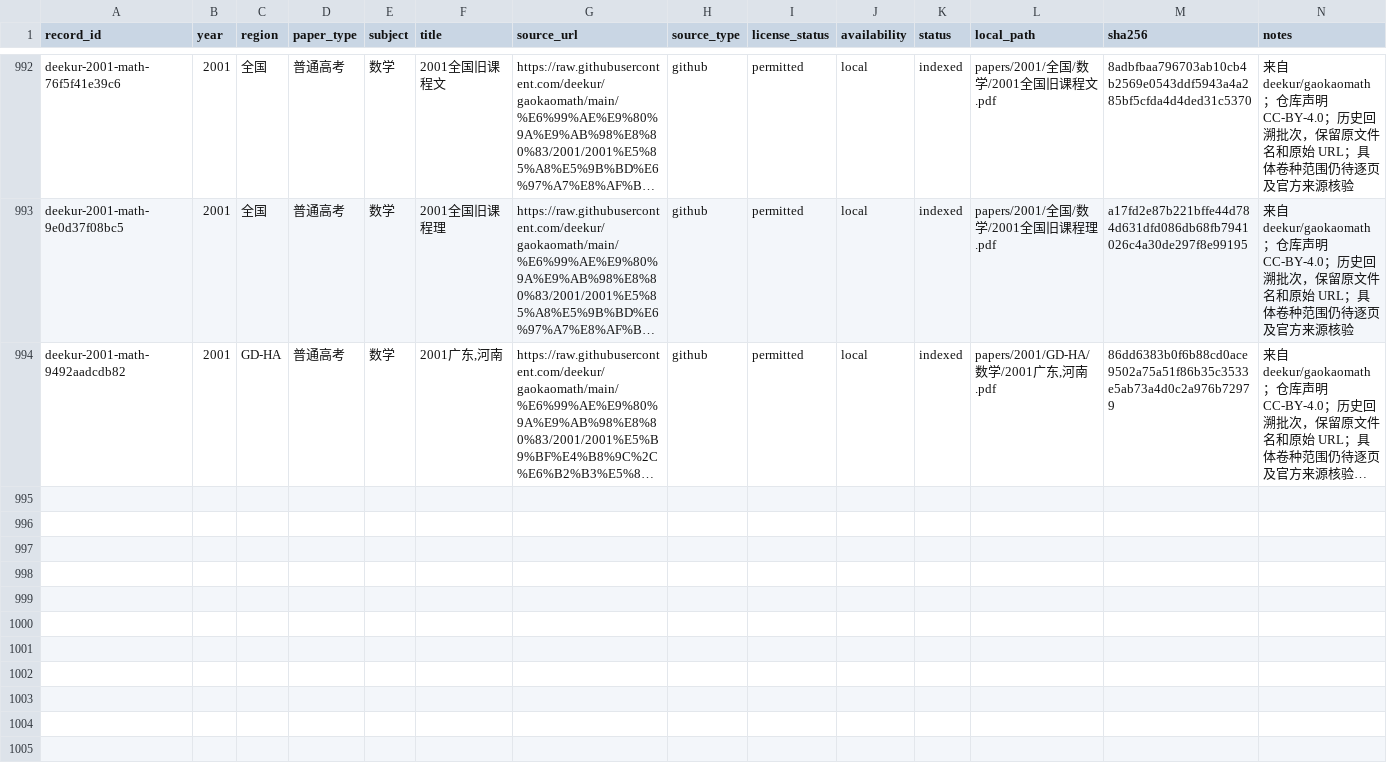
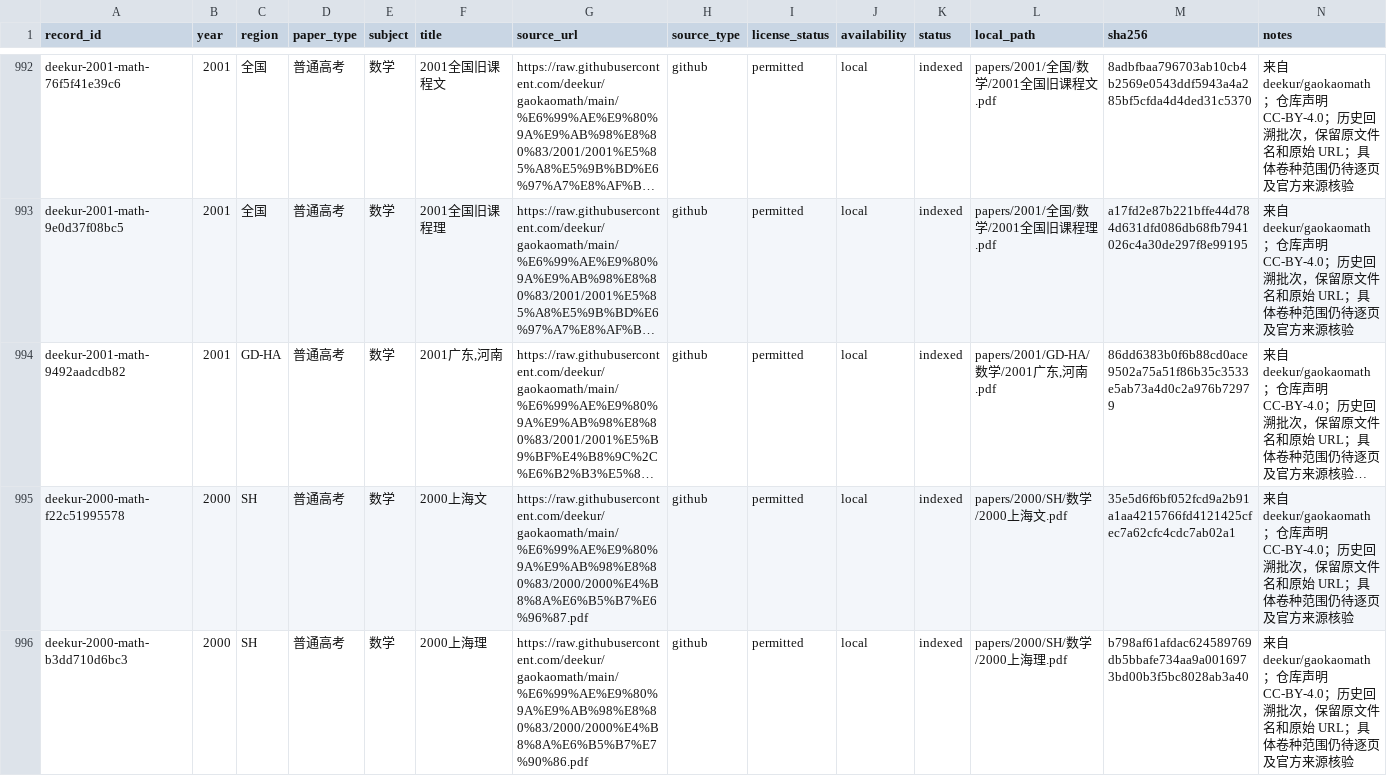
Before and after one commit to qingshuo/China-Gaokao-Papers-Collection, a CSV file: data/exams.csv, drawn as a sheet; only a part is shown, gaps mark what is left out; long unchanged cells end in …; rows hold the shown columns only; the diff covers the shown part only; the diff names each change by its address in the sheet, - before the commit and + after, or states it on an @@ line.

Commit message:
import 2000 historical math papers

```diff
--- a/data/exams.csv
+++ b/data/exams.csv
+row 995: deekur-2000-math-f22c51995578 | 2000 | SH | 普通高考 | 数学 | 2000上海文 | https://raw.githubusercontent.com/deekur/gaokaomath/main/%E6%99%AE%E9%80%9A%E9%AB%98%E8%80%83/2000/2000%E4%B8%8A%E6%B5%B7%E6%96%87.pdf | github | permitted | local | indexed | papers/2000/SH/数学/2000上海文.pdf | 35e5d6f6bf052fcd9a2b91a1aa4215766fd4121425cfec7a62cfc4cdc7ab02a1 | 来自 deekur/gaokaomath；仓库声明 CC-BY-4.0；历史回溯批次，保留原文件名和原始 URL；具体卷种范围仍待逐页及官方来源核验
+row 996: deekur-2000-math-b3dd710d6bc3 | 2000 | SH | 普通高考 | 数学 | 2000上海理 | https://raw.githubusercontent.com/deekur/gaokaomath/main/%E6%99%AE%E9%80%9A%E9%AB%98%E8%80%83/2000/2000%E4%B8%8A%E6%B5%B7%E7%90%86.pdf | github | permitted | local | indexed | papers/2000/SH/数学/2000上海理.pdf | b798af61afdac624589769db5bbafe734aa9a0016973bd00b3f5bc8028ab3a40 | 来自 deekur/gaokaomath；仓库声明 CC-BY-4.0；历史回溯批次，保留原文件名和原始 URL；具体卷种范围仍待逐页及官方来源核验
```
Also changed, not shown: 5 added rows elsewhere in this file, 13 other files.
